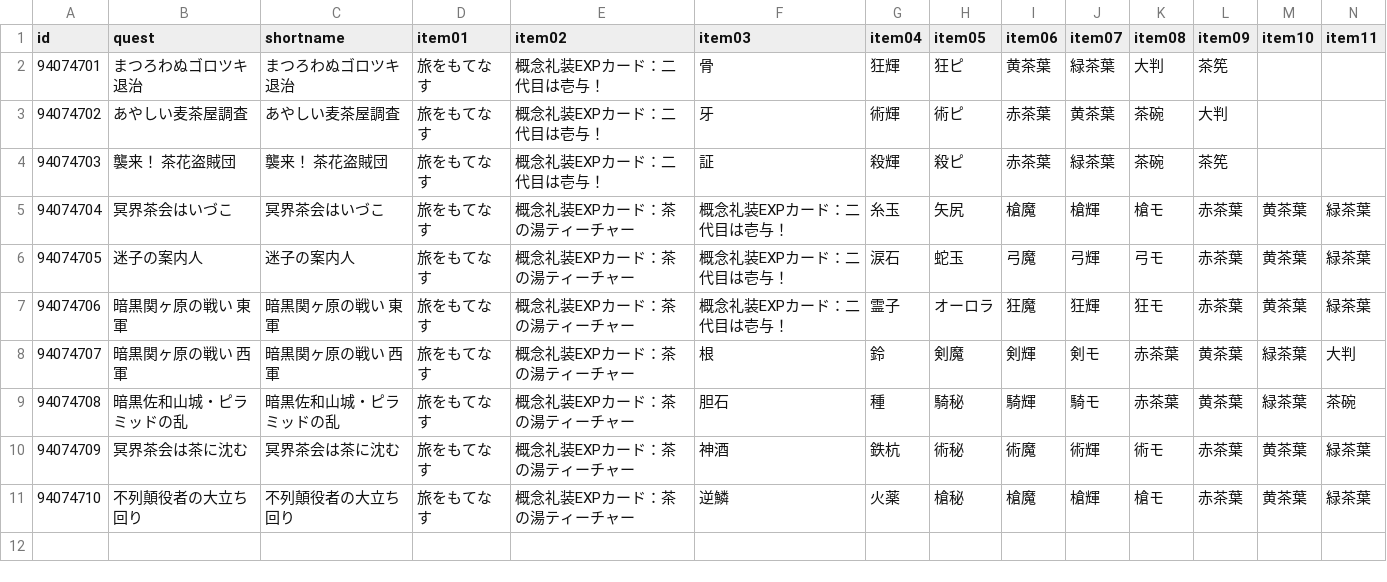
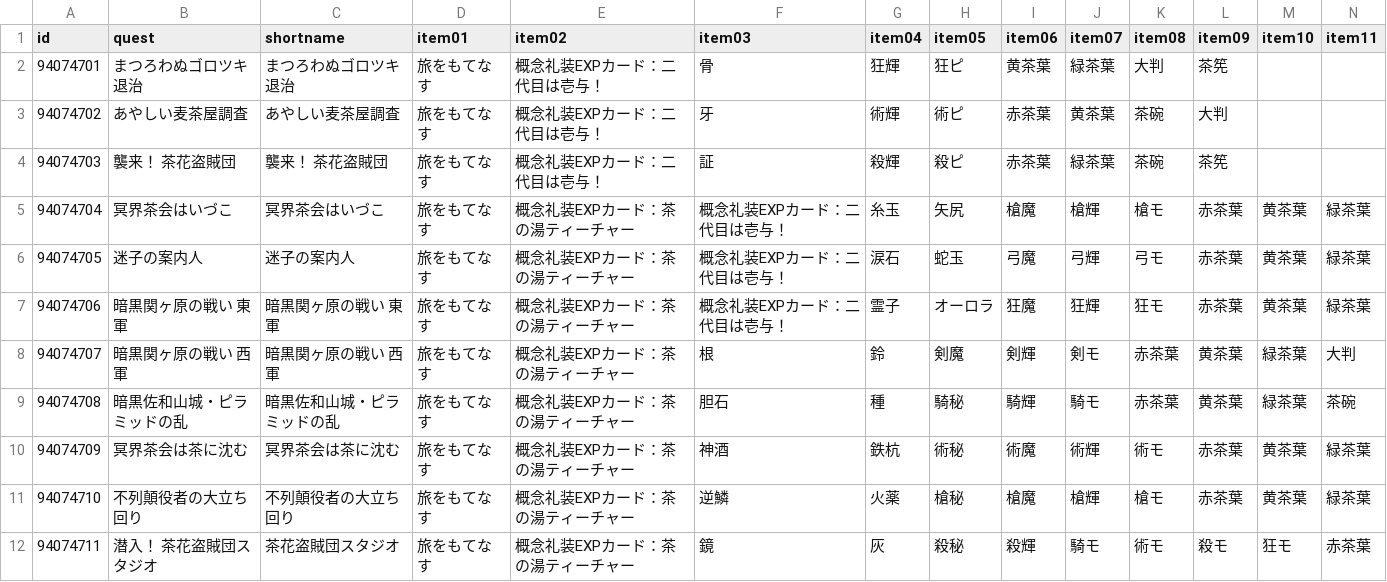
Before and after one commit to fgosc/fgoscdata, a CSV file: data/csv/gudaguda2022.csv, drawn as a sheet; only a part is shown; rows hold the shown columns only; the diff names each change by its address in the sheet, - before the commit and + after, or states it on an @@ line.

Commit message:
gudaguda 2022 day 8-2

```diff
--- a/data/csv/gudaguda2022.csv
+++ b/data/csv/gudaguda2022.csv
+row 12: 94074711 | 潜入！ 茶花盗賊団スタジオ | 茶花盗賊団スタジオ | 旅をもてなす | 概念礼装EXPカード：茶の湯ティーチャー | 鏡 | 灰 | 殺秘 | 殺輝 | 騎モ | 術モ | 殺モ | 狂モ | 赤茶葉
```
Also changed, not shown: 1 other file.
